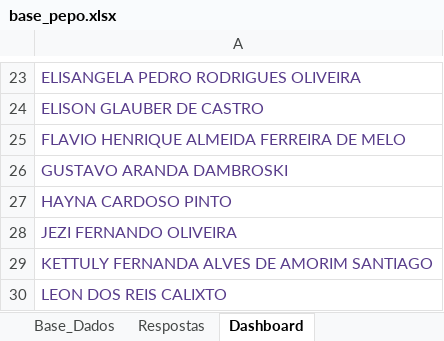
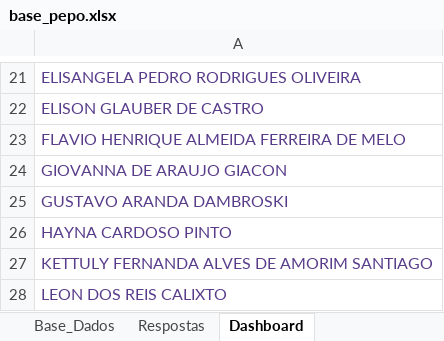
Before and after one commit to peopletodos02/pepo-validacao-2026, an Excel workbook: base_pepo.xlsx, sheet Dashboard, drawn as a sheet; only a part is shown, gaps mark what is left out; values as stored, in another font and other column widths than the file's, no borders; charts and pictures not drawn; removed rows and columns are numbered as before the commit, all else as after; the diff covers the shown part only; the diff names each change by its address in the sheet, - before the commit and + after, or states it on an @@ line.

```diff
--- a/base_pepo.xlsx (sheet Dashboard)
+++ b/base_pepo.xlsx (sheet Dashboard)
+row 24: GIOVANNA DE ARAUJO GIACON
-row 28: JEZI FERNANDO OLIVEIRA
```
Also changed, not shown: 7 removed rows elsewhere in this sheet, sheet Respostas, sheet Base_Dados, charts or pictures.
